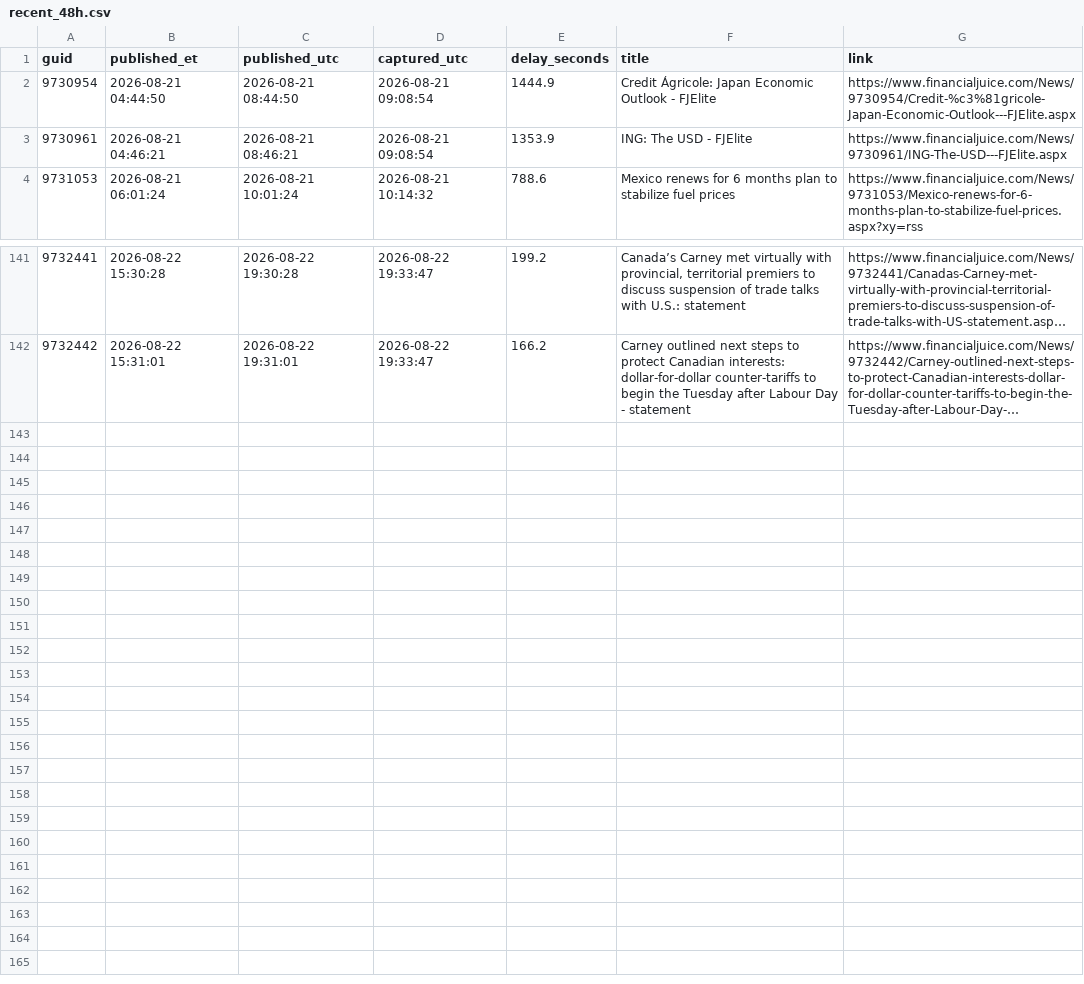
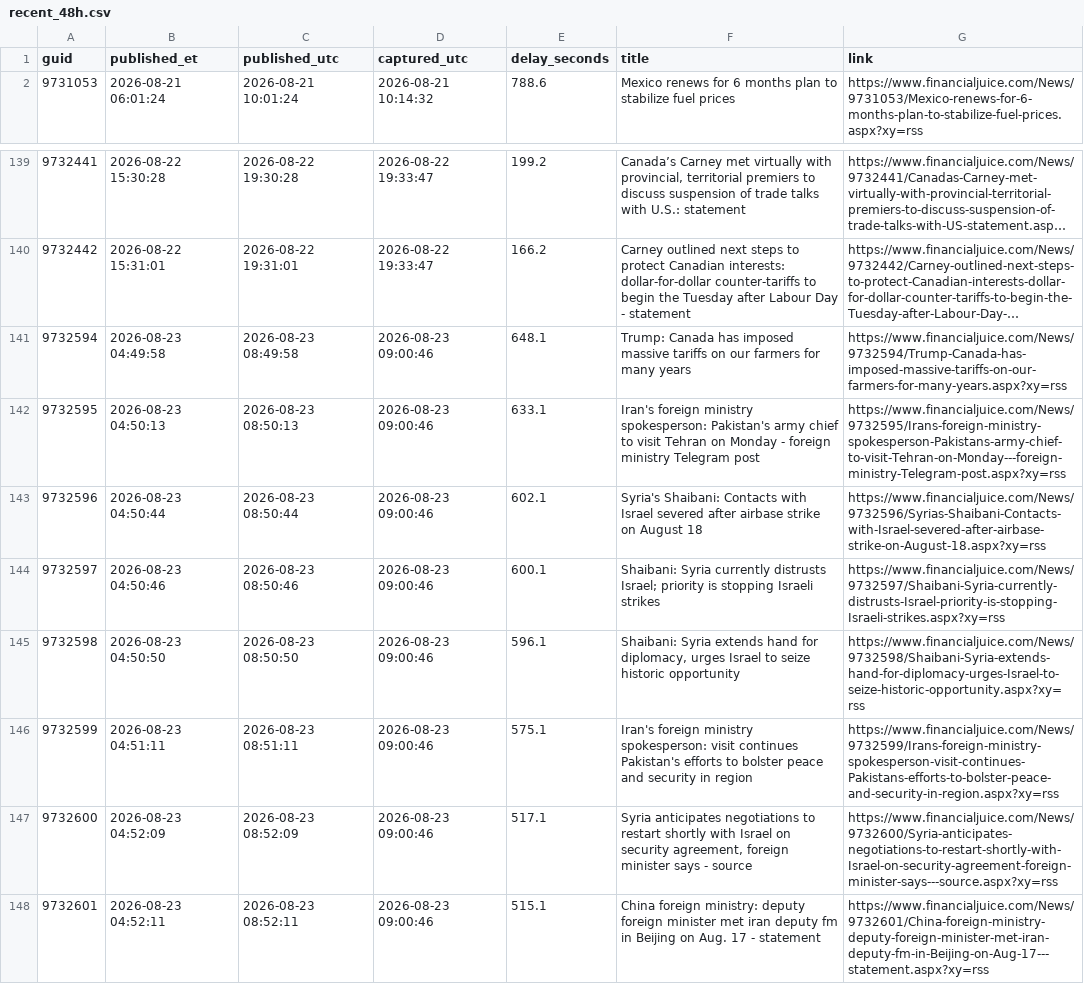
Before and after one commit to marcusa23-a11y/fj, a CSV file: recent_48h.csv, drawn as a sheet; only a part is shown, gaps mark what is left out; long unchanged cells end in …; removed rows and columns are numbered as before the commit, all else as after; the diff names each change by its address in the sheet, - before the commit and + after, or states it on an @@ line.

```diff
--- a/recent_48h.csv
+++ b/recent_48h.csv
-row 2: 9730954 | 2026-08-21 04:44:50 | 2026-08-21 08:44:50 | 2026-08-21 09:08:54 | 1444.9 | Credit Ágricole: Japan Economic Outlook - FJElite | https://www.financialjuice.com/News/9730954/Credit-%c3%81gricole-Japan-Economic-Outlook---FJElite.aspx
-row 3: 9730961 | 2026-08-21 04:46:21 | 2026-08-21 08:46:21 | 2026-08-21 09:08:54 | 1353.9 | ING: The USD - FJElite | https://www.financialjuice.com/News/9730961/ING-The-USD---FJElite.aspx
+row 141: 9732594 | 2026-08-23 04:49:58 | 2026-08-23 08:49:58 | 2026-08-23 09:00:46 | 648.1 | Trump: Canada has imposed massive tariffs on our farmers for many years | https://www.financialjuice.com/News/9732594/Trump-Canada-has-imposed-massive-tariffs-on-our-farmers-for-many-years.aspx?xy=rss
+row 142: 9732595 | 2026-08-23 04:50:13 | 2026-08-23 08:50:13 | 2026-08-23 09:00:46 | 633.1 | Iran's foreign ministry spokesperson: Pakistan's army chief to visit Tehran on Monday - foreign ministry Telegram post | https://www.financialjuice.com/News/9732595/Irans-foreign-ministry-spokesperson-Pakistans-army-chief-to-visit-Tehran-on-Monday---foreign-ministry-Telegram-post.aspx?xy=rss
+row 143: 9732596 | 2026-08-23 04:50:44 | 2026-08-23 08:50:44 | 2026-08-23 09:00:46 | 602.1 | Syria's Shaibani: Contacts with Israel severed after airbase strike on August 18 | https://www.financialjuice.com/News/9732596/Syrias-Shaibani-Contacts-with-Israel-severed-after-airbase-strike-on-August-18.aspx?xy=rss
+row 144: 9732597 | 2026-08-23 04:50:46 | 2026-08-23 08:50:46 | 2026-08-23 09:00:46 | 600.1 | Shaibani: Syria currently distrusts Israel; priority is stopping Israeli strikes | https://www.financialjuice.com/News/9732597/Shaibani-Syria-currently-distrusts-Israel-priority-is-stopping-Israeli-strikes.aspx?xy=rss
+row 145: 9732598 | 2026-08-23 04:50:50 | 2026-08-23 08:50:50 | 2026-08-23 09:00:46 | 596.1 | Shaibani: Syria extends hand for diplomacy, urges Israel to seize historic opportunity | https://www.financialjuice.com/News/9732598/Shaibani-Syria-extends-hand-for-diplomacy-urges-Israel-to-seize-historic-opportunity.aspx?xy=rss
+row 146: 9732599 | 2026-08-23 04:51:11 | 2026-08-23 08:51:11 | 2026-08-23 09:00:46 | 575.1 | Iran's foreign ministry spokesperson: visit continues Pakistan's efforts to bolster peace and security in region | https://www.financialjuice.com/News/9732599/Irans-foreign-ministry-spokesperson-visit-continues-Pakistans-efforts-to-bolster-peace-and-security-in-region.aspx?xy=rss
+row 147: 9732600 | 2026-08-23 04:52:09 | 2026-08-23 08:52:09 | 2026-08-23 09:00:46 | 517.1 | Syria anticipates negotiations to restart shortly with Israel on security agreement, foreign minister says - source | https://www.financialjuice.com/News/9732600/Syria-anticipates-negotiations-to-restart-shortly-with-Israel-on-security-agreement-foreign-minister-says---source.aspx?xy=rss
+row 148: 9732601 | 2026-08-23 04:52:11 | 2026-08-23 08:52:11 | 2026-08-23 09:00:46 | 515.1 | China foreign ministry: deputy foreign minister met iran deputy fm in Beijing on Aug. 17 - statement | https://www.financialjuice.com/News/9732601/China-foreign-ministry-deputy-foreign-minister-met-iran-deputy-fm-in-Beijing-on-Aug-17---statement.aspx?xy=rss
```
Also changed, not shown: index.csv, 2 other files.
